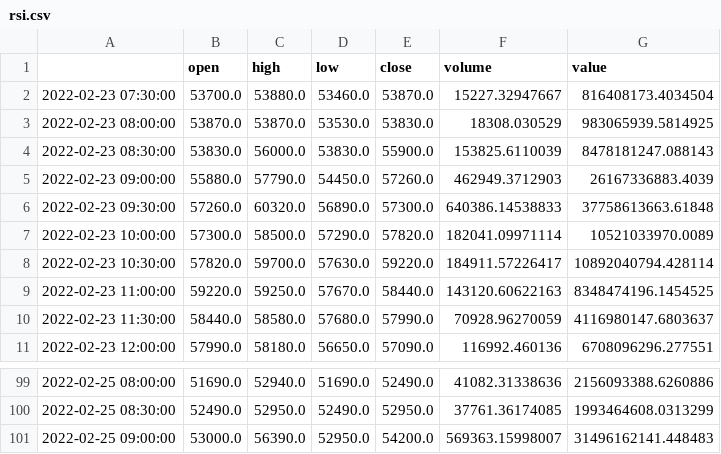
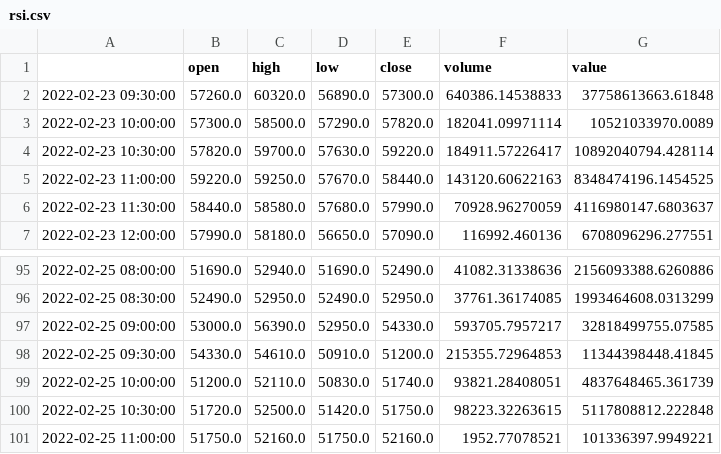
Before and after one commit to f1772man/EasyCoding, a CSV file: rsi.csv, drawn as a sheet; only a part is shown, gaps mark what is left out.

```diff
--- a/rsi.csv
+++ b/rsi.csv
@@ -1,6 +1,2 @@
 ,open,high,low,close,volume,value
-2022-02-23 07:30:00,53700.0,53880.0,53460.0,53870.0,15227.32947667,816408173.4034504
-2022-02-23 08:00:00,53870.0,53870.0,53530.0,53830.0,18308.030529,983065939.5814925
-2022-02-23 08:30:00,53830.0,56000.0,53830.0,55900.0,153825.6110039,8478181247.088143
-2022-02-23 09:00:00,55880.0,57790.0,54450.0,57260.0,462949.3712903,26167336883.4039
 2022-02-23 09:30:00,57260.0,60320.0,56890.0,57300.0,640386.14538833,37758613663.61848
@@ -100,2 +96,6 @@
 2022-02-25 08:30:00,52490.0,52950.0,52490.0,52950.0,37761.36174085,1993464608.0313299
-2022-02-25 09:00:00,53000.0,56390.0,52950.0,54200.0,569363.15998007,31496162141.448483
+2022-02-25 09:00:00,53000.0,56390.0,52950.0,54330.0,593705.7957217,32818499755.07585
+2022-02-25 09:30:00,54330.0,54610.0,50910.0,51200.0,215355.72964853,11344398448.41845
+2022-02-25 10:00:00,51200.0,52110.0,50830.0,51740.0,93821.28408051,4837648465.361739
+2022-02-25 10:30:00,51720.0,52500.0,51420.0,51750.0,98223.32263615,5117808812.222848
+2022-02-25 11:00:00,51750.0,52160.0,51750.0,52160.0,1952.77078521,101336397.9949221
```
Also changed, not shown: 14 other files.
